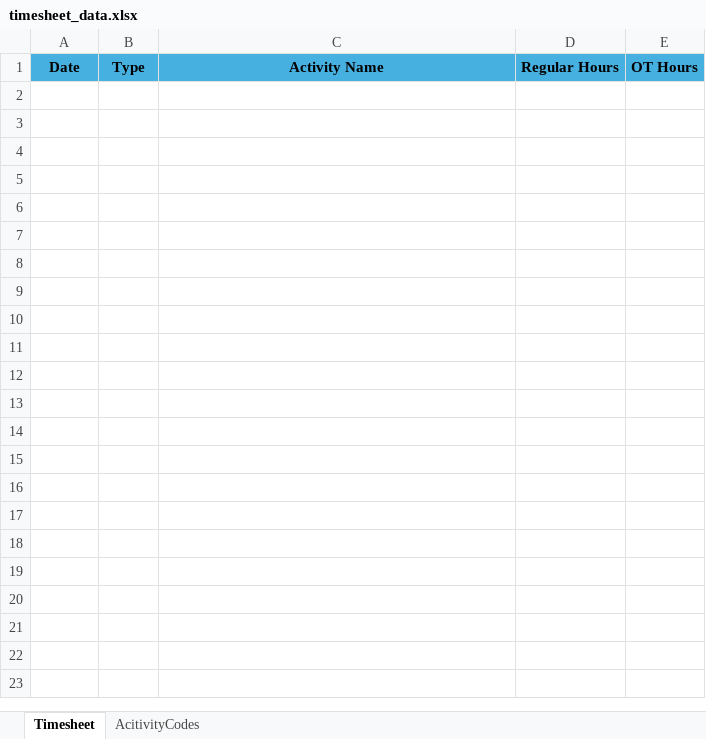
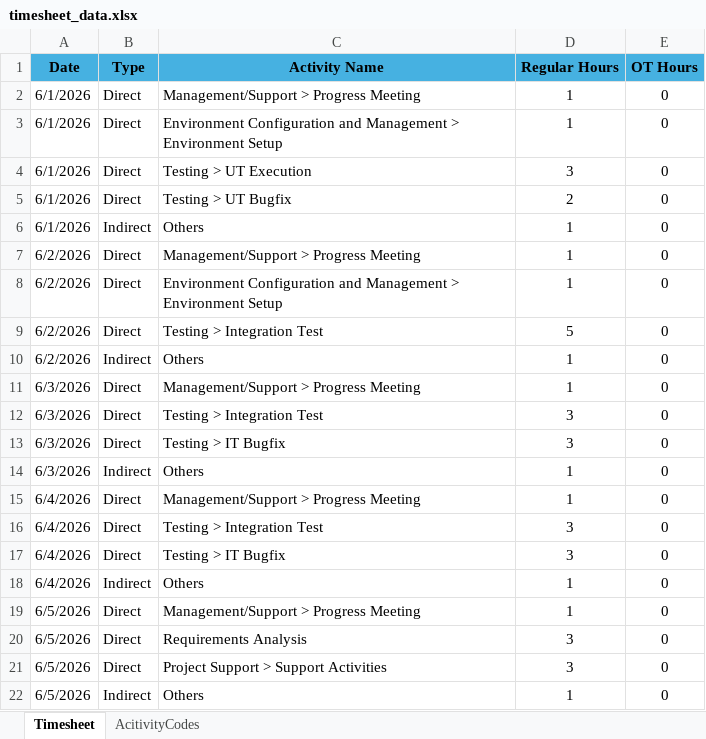
Before and after one commit to iandotjs/auto-dts, an Excel workbook: timesheet_data.xlsx, sheet Timesheet, drawn as a sheet; values as stored, in another font and other column widths than the file's, no borders; the diff names each change by its address in the sheet, - before the commit and + after, or states it on an @@ line.

```diff
--- a/timesheet_data.xlsx (sheet Timesheet)
+++ b/timesheet_data.xlsx (sheet Timesheet)
+row 2: 6/1/2026 | Direct | Management/Support > Progress Meeting | 1 | 0
+row 3: 6/1/2026 | Direct | Environment Configuration and Management > Environment Setup | 1 | 0
+row 4: 6/1/2026 | Direct | Testing > UT Execution | 3 | 0
+row 5: 6/1/2026 | Direct | Testing > UT Bugfix | 2 | 0
+row 6: 6/1/2026 | Indirect | Others | 1 | 0
+row 7: 6/2/2026 | Direct | Management/Support > Progress Meeting | 1 | 0
+row 8: 6/2/2026 | Direct | Environment Configuration and Management > Environment Setup | 1 | 0
+row 9: 6/2/2026 | Direct | Testing > Integration Test | 5 | 0
+row 10: 6/2/2026 | Indirect | Others | 1 | 0
+row 11: 6/3/2026 | Direct | Management/Support > Progress Meeting | 1 | 0
+row 12: 6/3/2026 | Direct | Testing > Integration Test | 3 | 0
+row 13: 6/3/2026 | Direct | Testing > IT Bugfix | 3 | 0
+row 14: 6/3/2026 | Indirect | Others | 1 | 0
+row 15: 6/4/2026 | Direct | Management/Support > Progress Meeting | 1 | 0
+row 16: 6/4/2026 | Direct | Testing > Integration Test | 3 | 0
+row 17: 6/4/2026 | Direct | Testing > IT Bugfix | 3 | 0
+row 18: 6/4/2026 | Indirect | Others | 1 | 0
+row 19: 6/5/2026 | Direct | Management/Support > Progress Meeting | 1 | 0
+row 20: 6/5/2026 | Direct | Requirements Analysis | 3 | 0
+row 21: 6/5/2026 | Direct | Project Support > Support Activities | 3 | 0
+row 22: 6/5/2026 | Indirect | Others | 1 | 0
```
Also changed, not shown: sheet AcitivityCodes, 5 other files.
